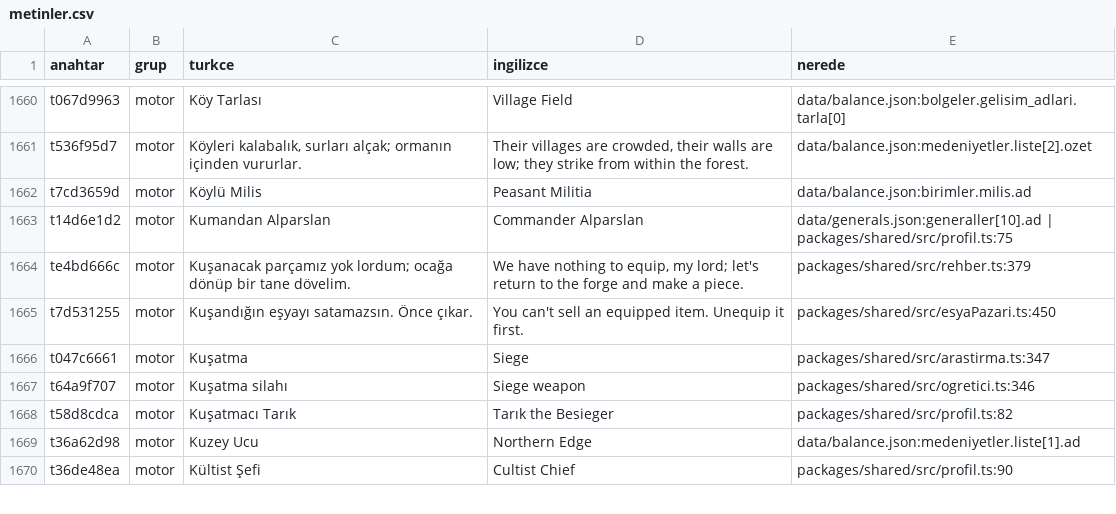
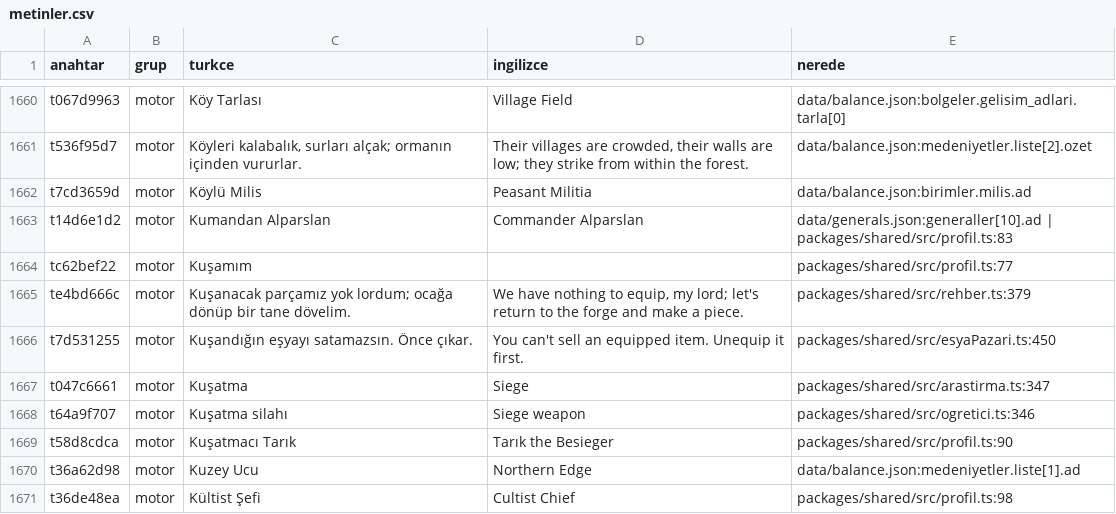
Before and after one commit to impasky/Testlord, a CSV file: ceviri/metinler.csv, drawn as a sheet; only a part is shown, gaps mark what is left out; the diff covers the shown part only.

```diff
--- a/ceviri/metinler.csv
+++ b/ceviri/metinler.csv
@@ -1662,3 +1662,4 @@ t536f95d7,motor,"Köyleri kalabalık, surları alçak; ormanın içinden vururla
 t7cd3659d,motor,"Köylü Milis","Peasant Militia","data/balance.json:birimler.milis.ad"
-t14d6e1d2,motor,"Kumandan Alparslan","Commander Alparslan","data/generals.json:generaller[10].ad | packages/shared/src/profil.ts:75"
+t14d6e1d2,motor,"Kumandan Alparslan","Commander Alparslan","data/generals.json:generaller[10].ad | packages/shared/src/profil.ts:83"
+tc62bef22,motor,"Kuşamım","","packages/shared/src/profil.ts:77"
 te4bd666c,motor,"Kuşanacak parçamız yok lordum; ocağa dönüp bir tane dövelim.","We have nothing to equip, my lord; let's return to the forge and make a piece.","packages/shared/src/rehber.ts:379"
@@ -1667,4 +1668,4 @@ t047c6661,motor,"Kuşatma","Siege","packages/shared/src/arastirma.ts:347"
 t64a9f707,motor,"Kuşatma silahı","Siege weapon","packages/shared/src/ogretici.ts:346"
-t58d8cdca,motor,"Kuşatmacı Tarık","Tarık the Besieger","packages/shared/src/profil.ts:82"
+t58d8cdca,motor,"Kuşatmacı Tarık","Tarık the Besieger","packages/shared/src/profil.ts:90"
 t36a62d98,motor,"Kuzey Ucu","Northern Edge","data/balance.json:medeniyetler.liste[1].ad"
-t36de48ea,motor,"Kültist Şefi","Cultist Chief","packages/shared/src/profil.ts:90"
+t36de48ea,motor,"Kültist Şefi","Cultist Chief","packages/shared/src/profil.ts:98"
```
Also changed, not shown: 101 edited cells elsewhere in this file, 21 other files.
